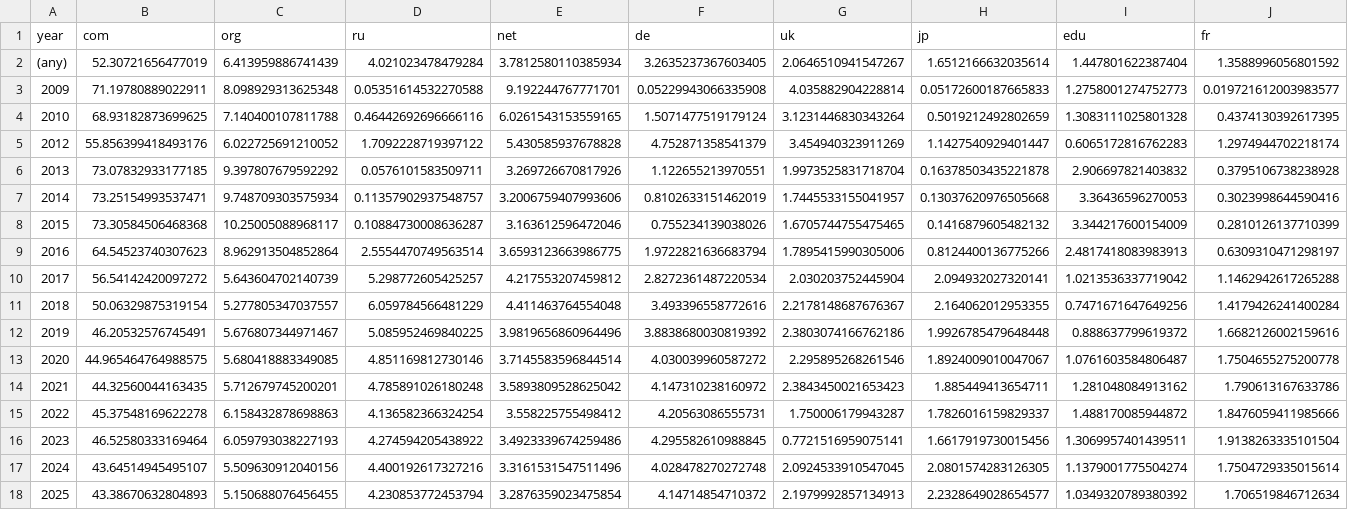
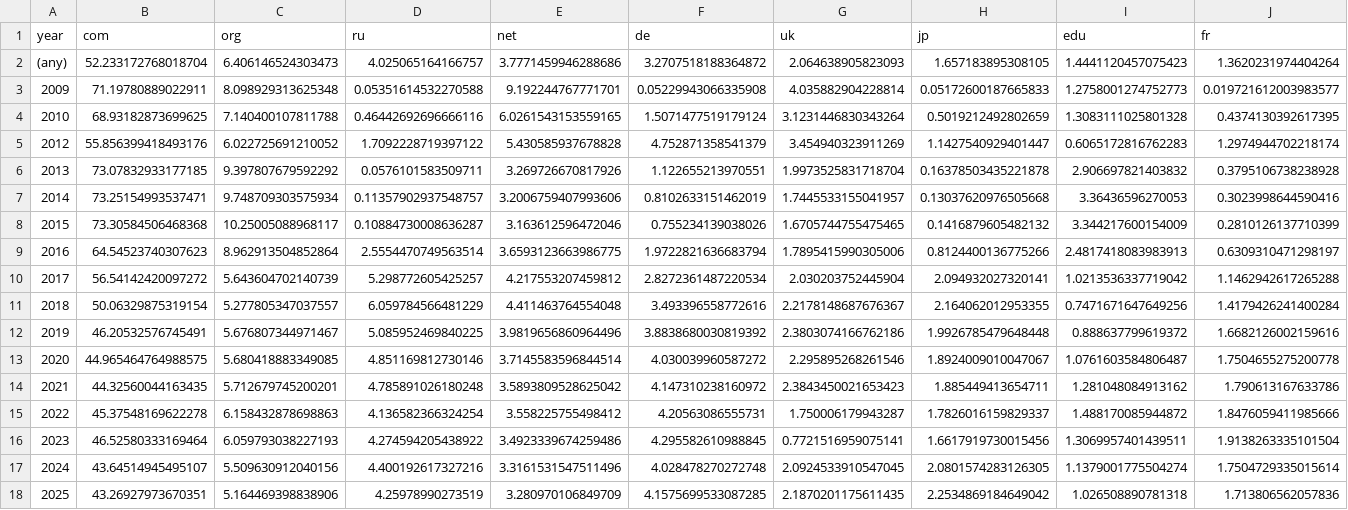
Before and after one commit to commoncrawl/cc-crawl-statistics, a CSV file: plots/tld/selected-tlds-by-year.csv, drawn as a sheet; only a part is shown; the diff covers the shown part only; the diff names each change by its address in the sheet, - before the commit and + after, or states it on an @@ line.

```diff
--- a/plots/tld/selected-tlds-by-year.csv
+++ b/plots/tld/selected-tlds-by-year.csv
-B2 (com): 52.30721656477019
+B2 (com): 52.233172768018704
-C2 (org): 6.413959886741439
+C2 (org): 6.406146524303473
-D2 (ru): 4.021023478479284
+D2 (ru): 4.025065164166757
-E2 (net): 3.7812580110385934
+E2 (net): 3.7771459946288686
-F2 (de): 3.2635237367603405
+F2 (de): 3.2707518188364872
-G2 (uk): 2.0646510941547267
+G2 (uk): 2.064638905823093
-H2 (jp): 1.6512166632035614
+H2 (jp): 1.657183895308105
-I2 (edu): 1.447801622387404
+I2 (edu): 1.4441120457075423
-J2 (fr): 1.3588996056801592
+J2 (fr): 1.3620231974404264
-B18 (com): 43.38670632804893
+B18 (com): 43.26927973670351
-C18 (org): 5.150688076456455
+C18 (org): 5.164469398838906
-D18 (ru): 4.230853772453794
+D18 (ru): 4.25978990273519
-E18 (net): 3.2876359023475854
+E18 (net): 3.280970106849709
-F18 (de): 4.14714854710372
+F18 (de): 4.1575699533087285
-G18 (uk): 2.1979992857134913
+G18 (uk): 2.1870201175611435
-H18 (jp): 2.2328649028654577
+H18 (jp): 2.2534869184649042
-I18 (edu): 1.0349320789380392
+I18 (edu): 1.026508890781318
-J18 (fr): 1.706519846712634
+J18 (fr): 1.713806562057836
```
Also changed, not shown: 14 edited cells elsewhere in this file, plots/crawlsize/cumulative.csv, plots/crawlsize/domain.csv, 41 other files.
